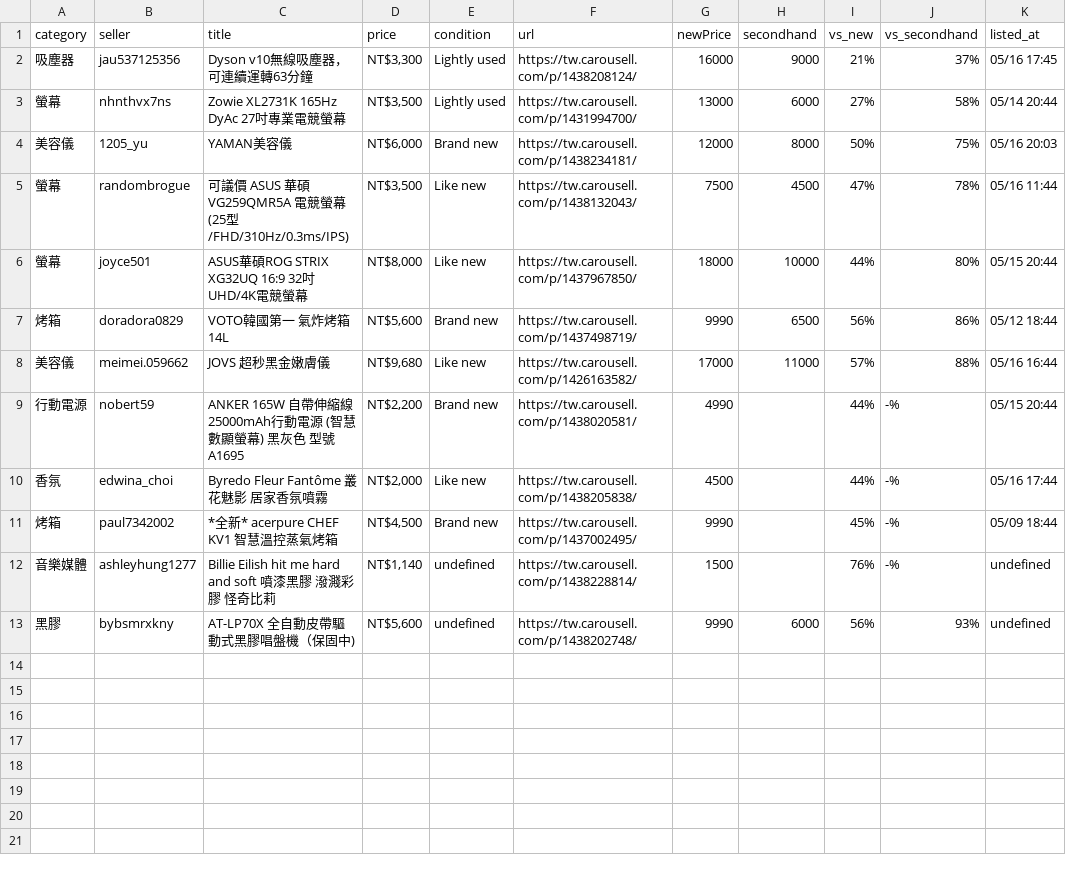
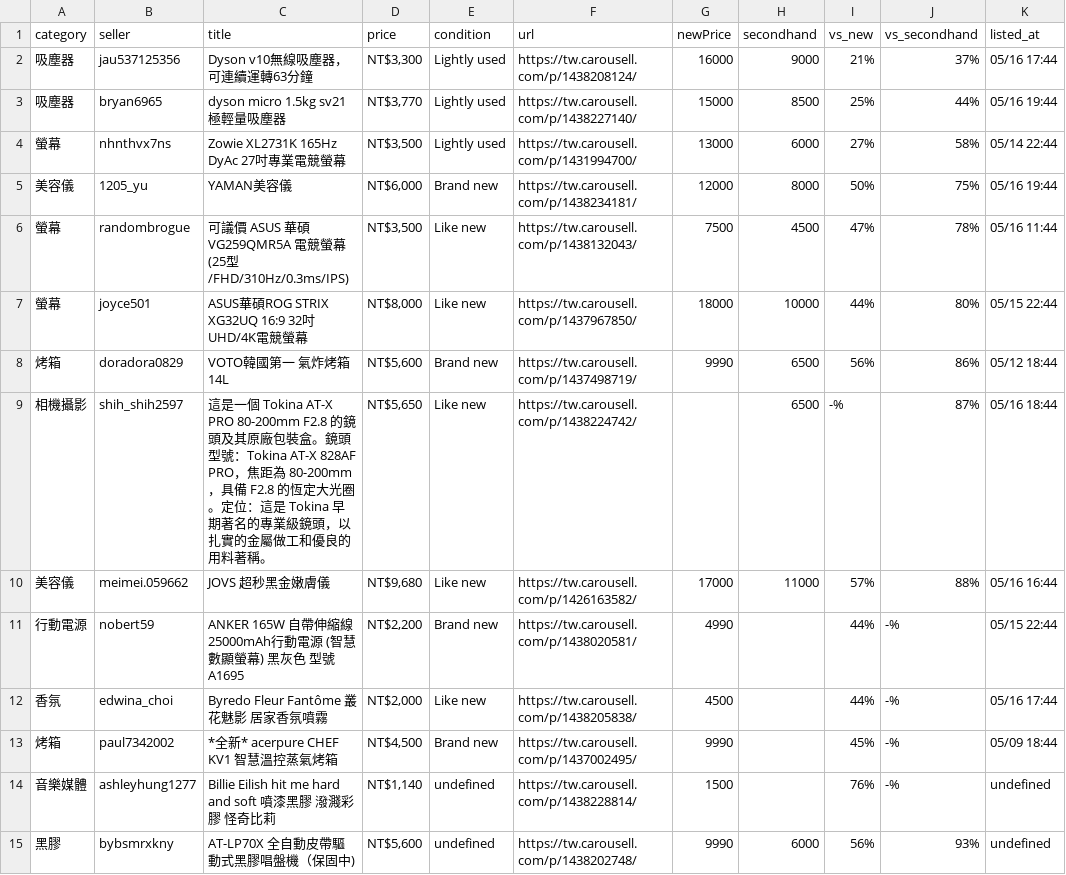
Before and after one commit to yangnim21029/cheap-product, a CSV file: carousell_wishlist_20260501.csv, drawn as a sheet.

```diff
--- a/carousell_wishlist_20260501.csv
+++ b/carousell_wishlist_20260501.csv
@@ -1,10 +1,12 @@
 category|seller|title|price|condition|url|newPrice|secondhand|vs_new|vs_secondhand|listed_at
-吸塵器|jau537125356|Dyson v10無線吸塵器，可連續運轉63分鐘|NT$3,300|Lightly used|https://tw.carousell.com/p/1438208124/|16000|9000|21%|37%|05/16 17:45
-螢幕|nhnthvx7ns|Zowie XL2731K 165Hz DyAc 27吋專業電競螢幕|NT$3,500|Lightly used|https://tw.carousell.com/p/1431994700/|13000|6000|27%|58%|05/14 20:44
-美容儀|1205_yu|YAMAN美容儀|NT$6,000|Brand new|https://tw.carousell.com/p/1438234181/|12000|8000|50%|75%|05/16 20:03
+吸塵器|jau537125356|Dyson v10無線吸塵器，可連續運轉63分鐘|NT$3,300|Lightly used|https://tw.carousell.com/p/1438208124/|16000|9000|21%|37%|05/16 17:44
+吸塵器|bryan6965|dyson micro 1.5kg sv21 極輕量吸塵器|NT$3,770|Lightly used|https://tw.carousell.com/p/1438227140/|15000|8500|25%|44%|05/16 19:44
+螢幕|nhnthvx7ns|Zowie XL2731K 165Hz DyAc 27吋專業電競螢幕|NT$3,500|Lightly used|https://tw.carousell.com/p/1431994700/|13000|6000|27%|58%|05/14 22:44
+美容儀|1205_yu|YAMAN美容儀|NT$6,000|Brand new|https://tw.carousell.com/p/1438234181/|12000|8000|50%|75%|05/16 19:44
 螢幕|randombrogue|可議價 ASUS 華碩VG259QMR5A 電競螢幕(25型/FHD/310Hz/0.3ms/IPS)|NT$3,500|Like new|https://tw.carousell.com/p/1438132043/|7500|4500|47%|78%|05/16 11:44
-螢幕|joyce501|ASUS華碩ROG STRIX XG32UQ 16:9 32吋UHD/4K電競螢幕|NT$8,000|Like new|https://tw.carousell.com/p/1437967850/|18000|10000|44%|80%|05/15 20:44
+螢幕|joyce501|ASUS華碩ROG STRIX XG32UQ 16:9 32吋UHD/4K電競螢幕|NT$8,000|Like new|https://tw.carousell.com/p/1437967850/|18000|10000|44%|80%|05/15 22:44
 烤箱|doradora0829|VOTO韓國第一 氣炸烤箱 14L|NT$5,600|Brand new|https://tw.carousell.com/p/1437498719/|9990|6500|56%|86%|05/12 18:44
+相機攝影|shih_shih2597|這是一個 Tokina AT-X PRO 80-200mm F2.8 的鏡頭及其原廠包裝盒。鏡頭型號：Tokina AT-X 828AF PRO，焦距為 80-200mm，具備 F2.8 的恆定大光圈。定位：這是 Tokina 早期著名的專業級鏡頭，以扎實的金屬做工和優良的用料著稱。|NT$5,650|Like new|https://tw.carousell.com/p/1438224742/||6500|-%|87%|05/16 18:44
 美容儀|meimei.059662|JOVS 超秒黑金嫩膚儀|NT$9,680|Like new|https://tw.carousell.com/p/1426163582/|17000|11000|57%|88%|05/16 16:44
-行動電源|nobert59|ANKER 165W 自帶伸縮線 25000mAh行動電源 (智慧數顯螢幕) 黑灰色 型號A1695|NT$2,200|Brand new|https://tw.carousell.com/p/1438020581/|4990||44%|-%|05/15 20:44
+行動電源|nobert59|ANKER 165W 自帶伸縮線 25000mAh行動電源 (智慧數顯螢幕) 黑灰色 型號A1695|NT$2,200|Brand new|https://tw.carousell.com/p/1438020581/|4990||44%|-%|05/15 22:44
 香氛|edwina_choi|Byredo Fleur Fantôme 叢花魅影 居家香氛噴霧|NT$2,000|Like new|https://tw.carousell.com/p/1438205838/|4500||44%|-%|05/16 17:44
```
Also changed, not shown: 9 other files.
